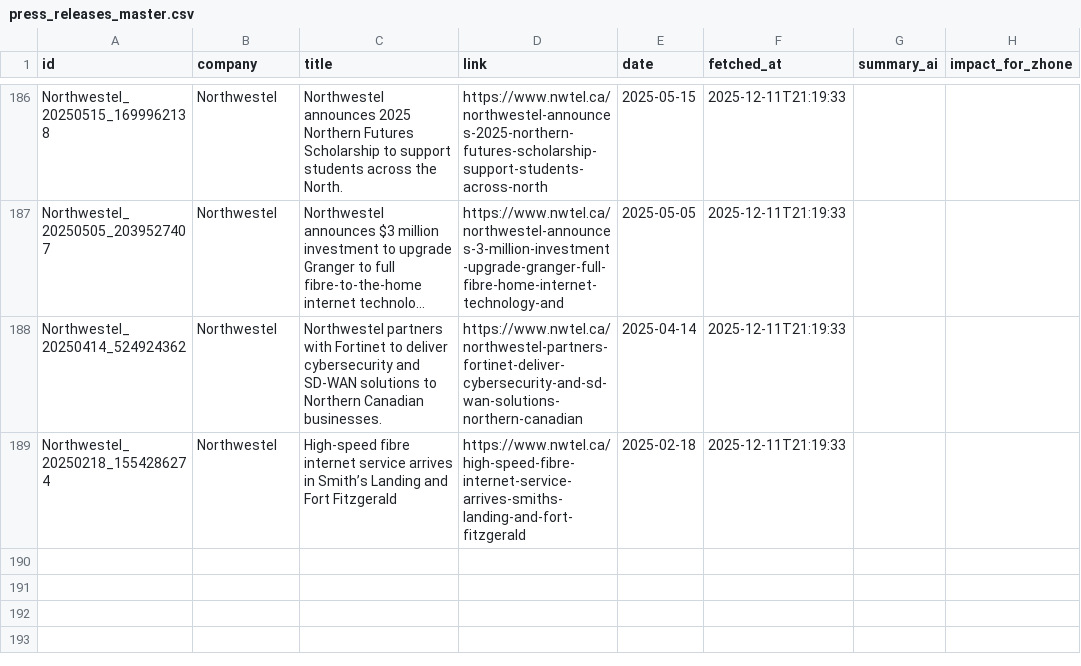
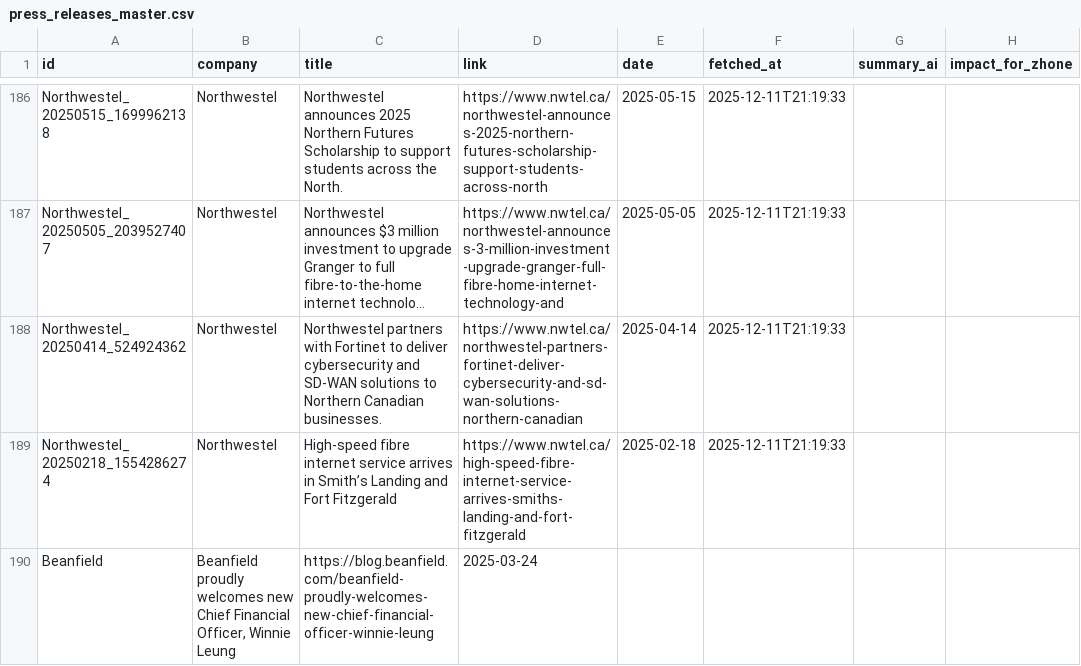
Before and after one commit to flabelle999/customer-presswatch, a CSV file: press_releases_master.csv, drawn as a sheet; only a part is shown, gaps mark what is left out; long unchanged cells end in ….

Commit message:
Added Beanfield

```diff
--- a/press_releases_master.csv
+++ b/press_releases_master.csv
@@ -189 +189,2 @@ Northwestel_20250414_524924362,Northwestel,Northwestel partners with Fortinet to
 Northwestel_20250218_1554286274,Northwestel,High-speed fibre internet service arrives in Smith’s Landing and Fort Fitzgerald,https://www.nwtel.ca/high-speed-fibre-internet-service-arrives-smiths-landing-and-fort-fitzgerald,2025-02-18,2025-12-11T21:19:33,,
+Beanfield,"Beanfield proudly welcomes new Chief Financial Officer, Winnie Leung",https://blog.beanfield.com/beanfield-proudly-welcomes-new-chief-financial-officer-winnie-leung,2025-03-24
```
Also changed, not shown: 9 other files.
